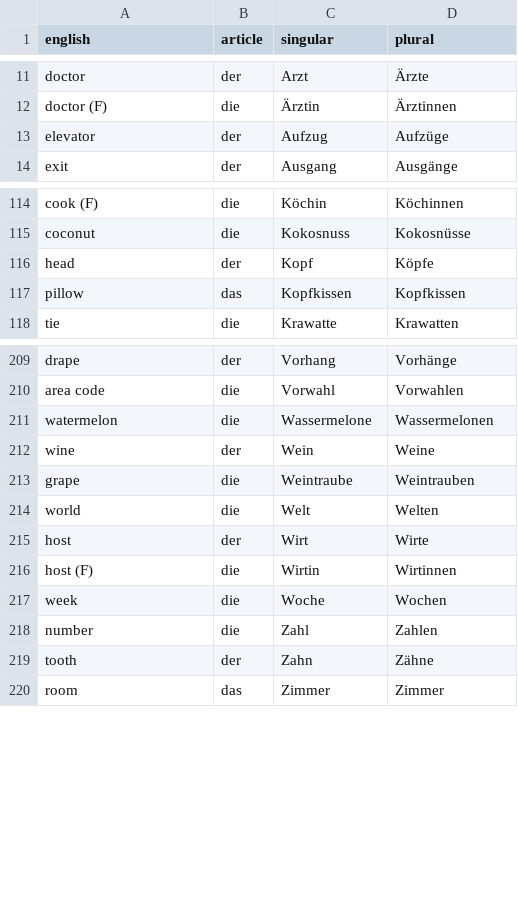
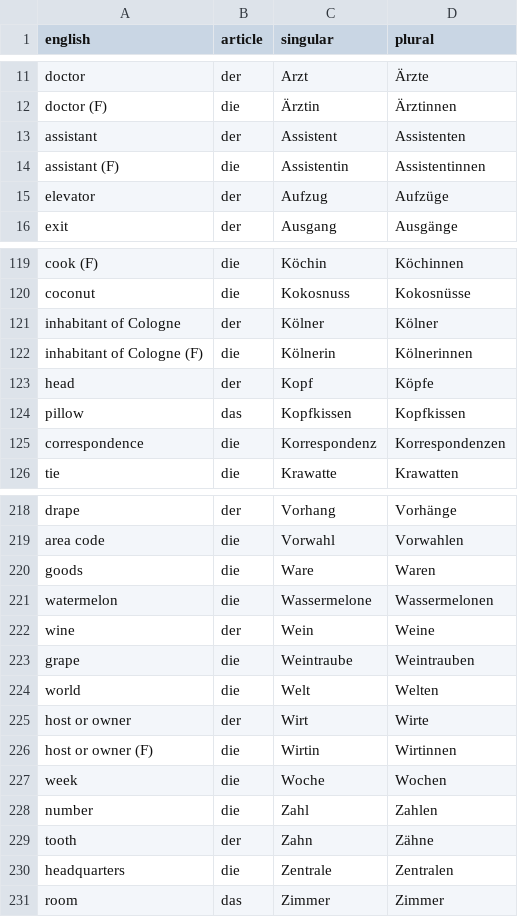
Before and after one commit to albertattard/practice-deutsch, a CSV file: nouns.csv, drawn as a sheet; only a part is shown, gaps mark what is left out; the diff covers the shown part only.

Commit message:
Add nouns

```diff
--- a/nouns.csv
+++ b/nouns.csv
@@ -12,2 +12,4 @@ doctor,der,Arzt,Ärzte
 doctor (F),die,Ärztin,Ärztinnen
+assistant,der,Assistent,Assistenten
+assistant (F),die,Assistentin,Assistentinnen
 elevator,der,Aufzug,Aufzüge
@@ -115,4 +120,7 @@ cook (F),die,Köchin,Köchinnen
 coconut,die,Kokosnuss,Kokosnüsse
+inhabitant of Cologne,der,Kölner,Kölner
+inhabitant of Cologne (F),die,Kölnerin,Kölnerinnen
 head,der,Kopf,Köpfe
 pillow,das,Kopfkissen,Kopfkissen
+correspondence,die,Korrespondenz,Korrespondenzen
 tie,die,Krawatte,Krawatten
@@ -210,2 +219,3 @@ drape,der,Vorhang,Vorhänge
 area code,die,Vorwahl,Vorwahlen
+goods,die,Ware,Waren
 watermelon,die,Wassermelone,Wassermelonen
@@ -214,4 +224,4 @@ grape,die,Weintraube,Weintrauben
 world,die,Welt,Welten
-host,der,Wirt,Wirte
-host (F),die,Wirtin,Wirtinnen
+host or owner,der,Wirt,Wirte
+host or owner (F),die,Wirtin,Wirtinnen
 week,die,Woche,Wochen
@@ -219,2 +229,3 @@ number,die,Zahl,Zahlen
 tooth,der,Zahn,Zähne
+headquarters,die,Zentrale,Zentralen
 room,das,Zimmer,Zimmer
```
Also changed, not shown: 4 added rows elsewhere in this file, 35 other files.
